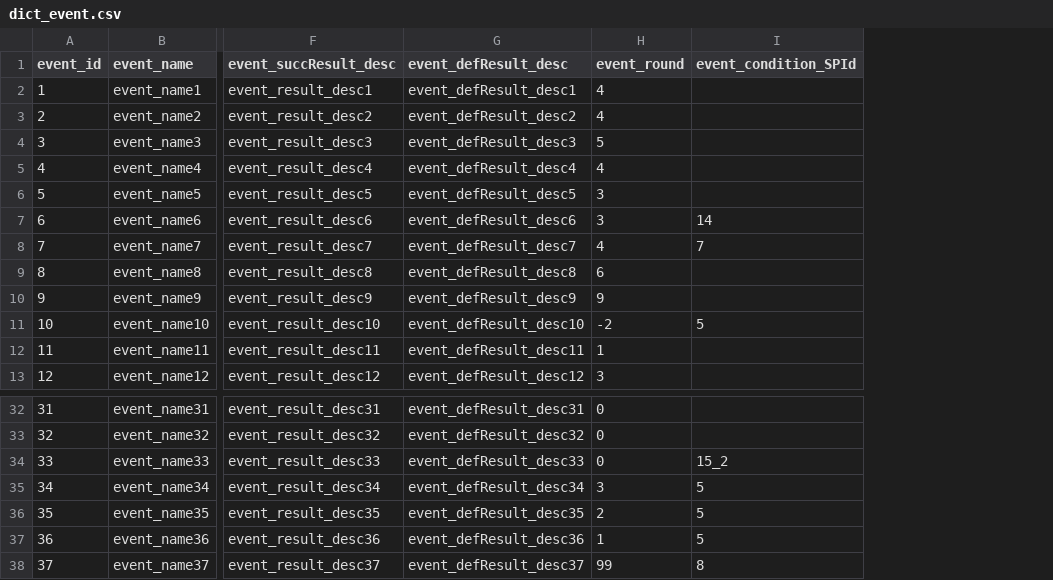
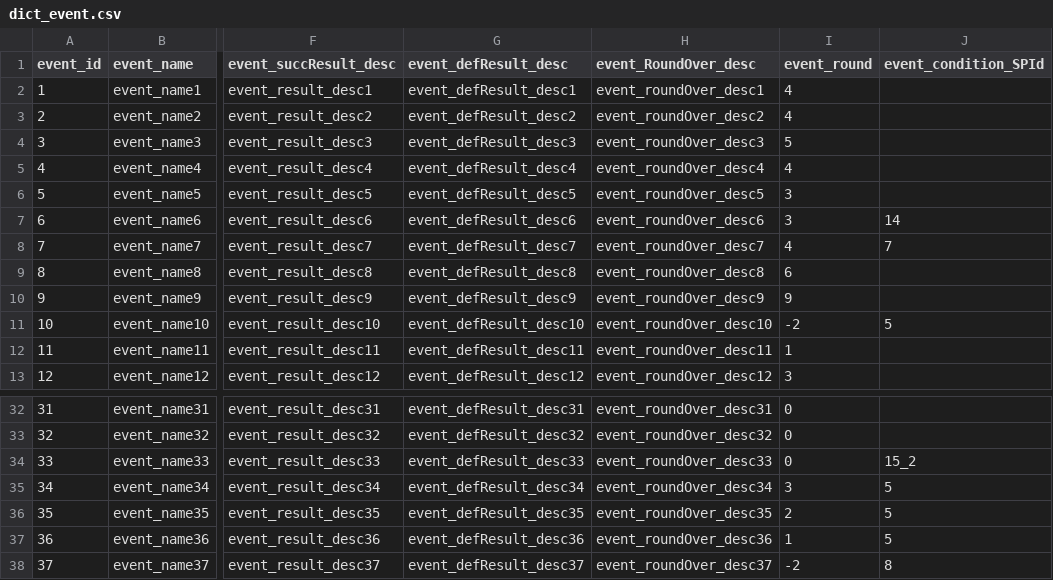
Before and after one commit to Fallshadow/R18HCard, a CSV file: Assets/Resources/Config/dict/dict_event.csv, drawn as a sheet; only a part is shown, gaps mark what is left out; addresses are those after the commit; the diff names each change by its address in the sheet, - before the commit and + after, or states it on an @@ line.

```diff
--- a/Assets/Resources/Config/dict/dict_event.csv
+++ b/Assets/Resources/Config/dict/dict_event.csv
+column H (event_RoundOver_desc), rows 2-13: event_roundOver_desc1 | event_roundOver_desc2 | event_roundOver_desc3 | event_roundOver_desc4 | event_roundOver_desc5 | event_roundOver_desc6 | event_roundOver_desc7 | event_roundOver_desc8 | event_roundOver_desc9 | event_roundOver_desc10 | event_roundOver_desc11 | event_roundOver_desc12; rows 32-38: event_roundOver_desc31 | event_roundOver_desc32 | event_roundOver_desc33 | event_roundOver_desc34 | event_roundOver_desc35 | event_roundOver_desc36 | event_roundOver_desc37
-I38 (event_round): 99
+I38 (event_round): -2
```
Also changed, not shown: 12 other files.
